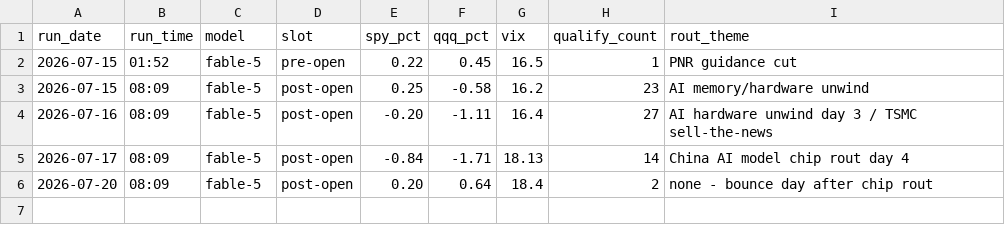
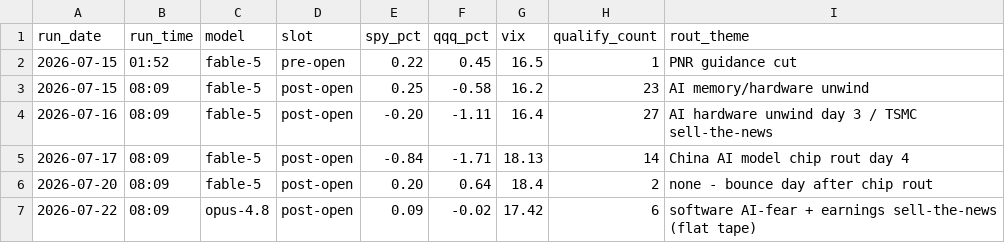
Before and after one commit to GibbonGambits/Stocks, a CSV file: context.csv, drawn as a sheet; the diff names each change by its address in the sheet, - before the commit and + after, or states it on an @@ line.

```diff
--- a/context.csv
+++ b/context.csv
+row 7: 2026-07-22 | 08:09 | opus-4.8 | post-open | 0.09 | -0.02 | 17.42 | 6 | software AI-fear + earnings sell-the-news (flat tape)
```
Also changed, not shown: predictions.csv, 1 other file.
